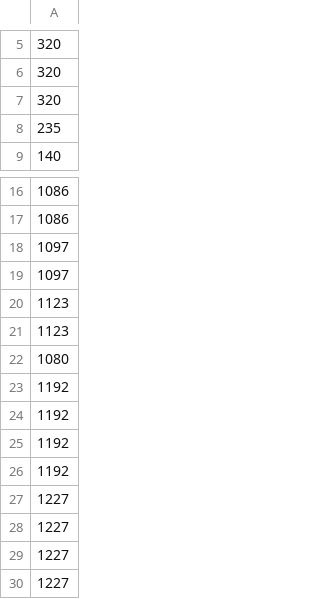
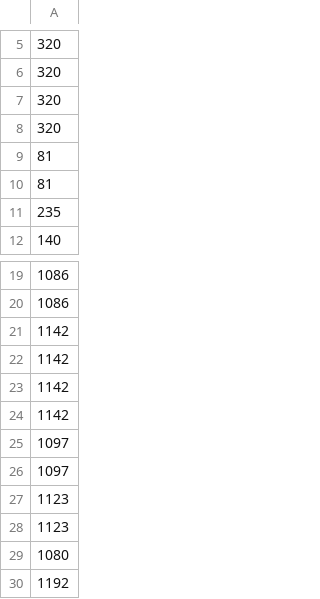
Before and after one commit to andmohiko/pokeca-abc, a CSV file: deck.csv, drawn as a sheet; only a part is shown, gaps mark what is left out; the shorter side is filled out with more unchanged rows; the diff covers the shown part only; the diff names each change by its address in the sheet, - before the commit and + after, or states it on an @@ line.

```diff
--- a/deck.csv
+++ b/deck.csv
+row 8: 320
+row 9: 81
+row 10: 81
+row 21: 1142
+row 22: 1142
+row 23: 1142
+row 24: 1142
```
Also changed, not shown: 7 removed rows and 13 edited cells elsewhere in this file, 1 other file.
